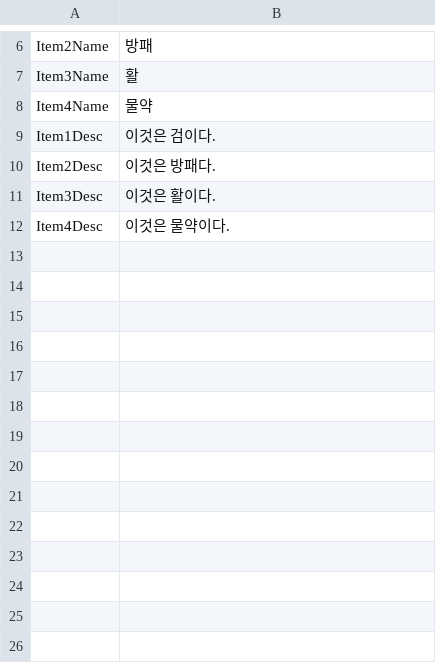
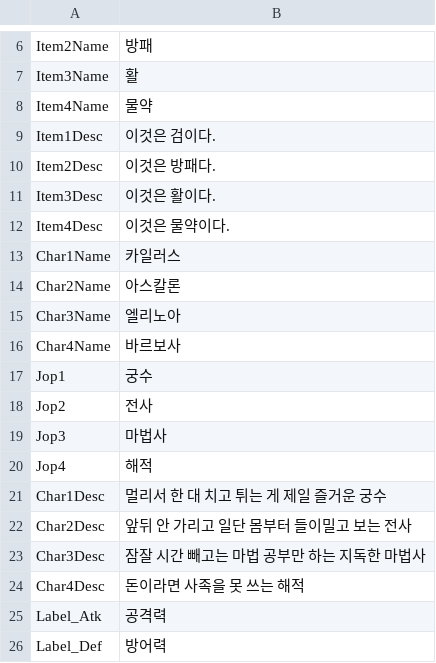
Before and after one commit to Devel-Rocket-ClassRoom/unity-file-ui-study-yoonjisu1201, a CSV file: Assets/Resources/DataTables/StringTableKr.csv, drawn as a sheet; only a part is shown, gaps mark what is left out.

```diff
--- a/Assets/Resources/DataTables/StringTableKr.csv
+++ b/Assets/Resources/DataTables/StringTableKr.csv
@@ -12 +12,15 @@ Item3Desc,이것은 활이다.
 Item4Desc,이것은 물약이다.
+Char1Name,카일러스
+Char2Name,아스칼론
+Char3Name,엘리노아
+Char4Name,바르보사
+Jop1,궁수
+Jop2,전사
+Jop3,마법사
+Jop4,해적
+Char1Desc,멀리서 한 대 치고 튀는 게 제일 즐거운 궁수
+Char2Desc,앞뒤 안 가리고 일단 몸부터 들이밀고 보는 전사
+Char3Desc,잠잘 시간 빼고는 마법 공부만 하는 지독한 마법사
+Char4Desc,돈이라면 사족을 못 쓰는 해적
+Label_Atk,공격력
+Label_Def,방어력
```
Also changed, not shown: Assets/Resources/DataTables/CharacterTable.csv, Assets/Resources/DataTables/StringTableEn.csv, 20 other files.
